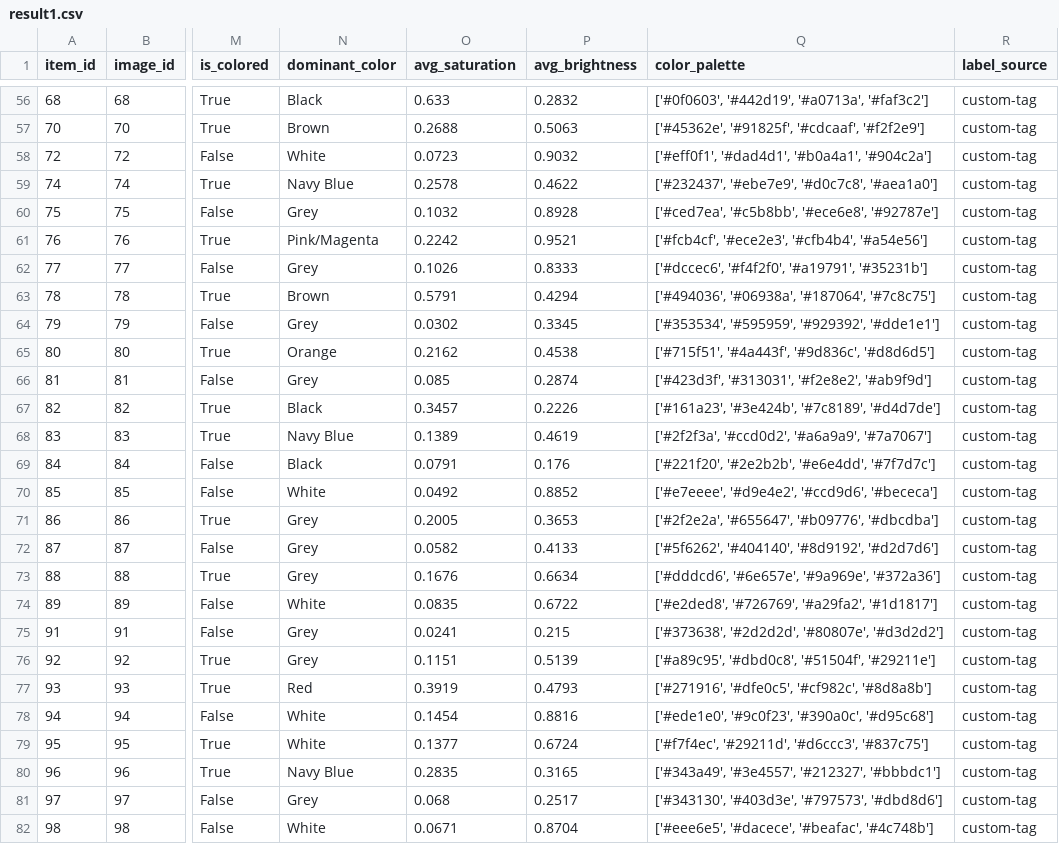
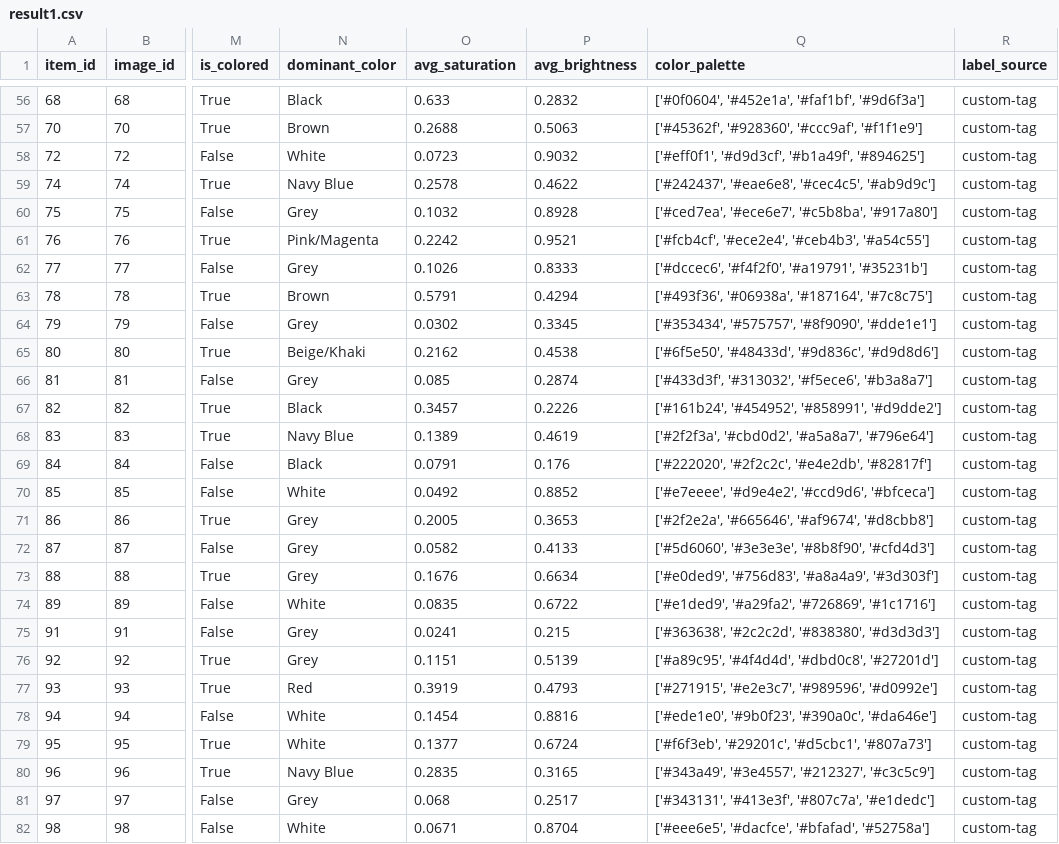
Before and after one commit to fotomain/CV26-INTERNET-SHOP-EXPERTISE, a CSV file: step1_eda/result1.csv, drawn as a sheet; only a part is shown, gaps mark what is left out; the diff covers the shown part only; the diff names each change by its address in the sheet, - before the commit and + after, or states it on an @@ line.

```diff
--- a/step1_eda/result1.csv
+++ b/step1_eda/result1.csv
-Q56 (color_palette): ['#0f0603', '#442d19', '#a0713a', '#faf3c2']
+Q56 (color_palette): ['#0f0604', '#452e1a', '#faf1bf', '#9d6f3a']
-Q57 (color_palette): ['#45362e', '#91825f', '#cdcaaf', '#f2f2e9']
+Q57 (color_palette): ['#45362f', '#928360', '#ccc9af', '#f1f1e9']
-Q58 (color_palette): ['#eff0f1', '#dad4d1', '#b0a4a1', '#904c2a']
+Q58 (color_palette): ['#eff0f1', '#d9d3cf', '#b1a49f', '#894625']
-Q59 (color_palette): ['#232437', '#ebe7e9', '#d0c7c8', '#aea1a0']
+Q59 (color_palette): ['#242437', '#eae6e8', '#cec4c5', '#ab9d9c']
-Q60 (color_palette): ['#ced7ea', '#c5b8bb', '#ece6e8', '#92787e']
+Q60 (color_palette): ['#ced7ea', '#ece6e7', '#c5b8ba', '#917a80']
-Q61 (color_palette): ['#fcb4cf', '#ece2e3', '#cfb4b4', '#a54e56']
+Q61 (color_palette): ['#fcb4cf', '#ece2e4', '#ceb4b3', '#a54c55']
-Q63 (color_palette): ['#494036', '#06938a', '#187064', '#7c8c75']
+Q63 (color_palette): ['#493f36', '#06938a', '#187164', '#7c8c75']
-Q64 (color_palette): ['#353534', '#595959', '#929392', '#dde1e1']
+Q64 (color_palette): ['#353434', '#575757', '#8f9090', '#dde1e1']
-N65 (dominant_color): Orange
+N65 (dominant_color): Beige/Khaki
-Q65 (color_palette): ['#715f51', '#4a443f', '#9d836c', '#d8d6d5']
+Q65 (color_palette): ['#6f5e50', '#48433d', '#9d836c', '#d9d8d6']
-Q66 (color_palette): ['#423d3f', '#313031', '#f2e8e2', '#ab9f9d']
+Q66 (color_palette): ['#433d3f', '#313032', '#f5ece6', '#b3a8a7']
-Q67 (color_palette): ['#161a23', '#3e424b', '#7c8189', '#d4d7de']
+Q67 (color_palette): ['#161b24', '#454952', '#858991', '#d9dde2']
-Q68 (color_palette): ['#2f2f3a', '#ccd0d2', '#a6a9a9', '#7a7067']
+Q68 (color_palette): ['#2f2f3a', '#cbd0d2', '#a5a8a7', '#796e64']
-Q69 (color_palette): ['#221f20', '#2e2b2b', '#e6e4dd', '#7f7d7c']
+Q69 (color_palette): ['#222020', '#2f2c2c', '#e4e2db', '#82817f']
-Q70 (color_palette): ['#e7eeee', '#d9e4e2', '#ccd9d6', '#bececa']
+Q70 (color_palette): ['#e7eeee', '#d9e4e2', '#ccd9d6', '#bfceca']
-Q71 (color_palette): ['#2f2e2a', '#655647', '#b09776', '#dbcdba']
+Q71 (color_palette): ['#2f2e2a', '#665646', '#af9674', '#d8cbb8']
-Q72 (color_palette): ['#5f6262', '#404140', '#8d9192', '#d2d7d6']
+Q72 (color_palette): ['#5d6060', '#3e3e3e', '#8b8f90', '#cfd4d3']
-Q73 (color_palette): ['#dddcd6', '#6e657e', '#9a969e', '#372a36']
+Q73 (color_palette): ['#e0ded9', '#756d83', '#a8a4a9', '#3d303f']
-Q74 (color_palette): ['#e2ded8', '#726769', '#a29fa2', '#1d1817']
+Q74 (color_palette): ['#e1ded9', '#a29fa2', '#726869', '#1c1716']
-Q75 (color_palette): ['#373638', '#2d2d2d', '#80807e', '#d3d2d2']
+Q75 (color_palette): ['#363638', '#2c2c2d', '#838380', '#d3d3d3']
-Q76 (color_palette): ['#a89c95', '#dbd0c8', '#51504f', '#29211e']
+Q76 (color_palette): ['#a89c95', '#4f4d4d', '#dbd0c8', '#27201d']
-Q77 (color_palette): ['#271916', '#dfe0c5', '#cf982c', '#8d8a8b']
+Q77 (color_palette): ['#271915', '#e2e3c7', '#989596', '#d0992e']
-Q78 (color_palette): ['#ede1e0', '#9c0f23', '#390a0c', '#d95c68']
+Q78 (color_palette): ['#ede1e0', '#9b0f23', '#390a0c', '#da646e']
-Q79 (color_palette): ['#f7f4ec', '#29211d', '#d6ccc3', '#837c75']
+Q79 (color_palette): ['#f6f3eb', '#29201c', '#d5cbc1', '#807a73']
-Q80 (color_palette): ['#343a49', '#3e4557', '#212327', '#bbbdc1']
+Q80 (color_palette): ['#343a49', '#3e4557', '#212327', '#c3c5c9']
-Q81 (color_palette): ['#343130', '#403d3e', '#797573', '#dbd8d6']
+Q81 (color_palette): ['#343131', '#413e3f', '#807c7a', '#e1dedc']
-Q82 (color_palette): ['#eee6e5', '#dacece', '#beafac', '#4c748b']
+Q82 (color_palette): ['#eee6e5', '#dacfce', '#bfafad', '#52758a']
```
Also changed, not shown: 173 edited cells elsewhere in this file, prognose/prognose_time.csv, step1_eda/result2.csv, 25 other files.
